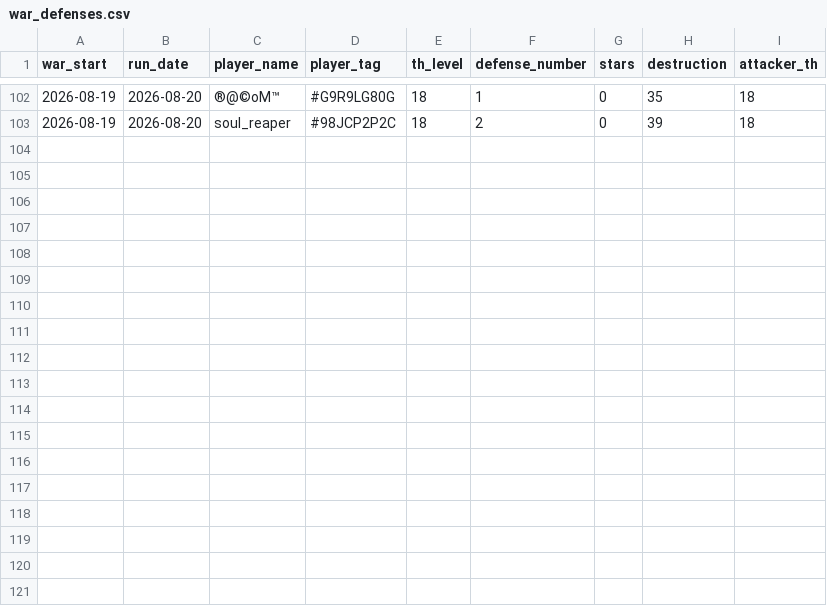
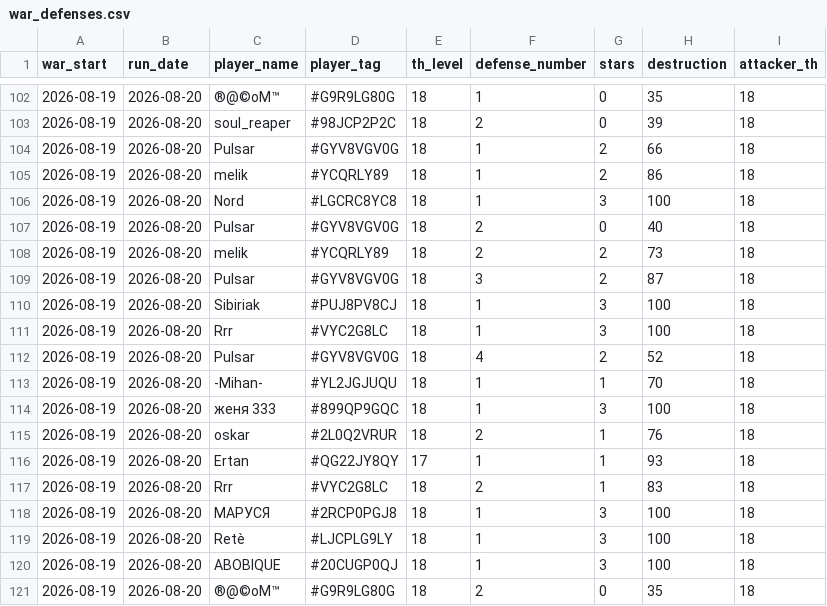
Before and after one commit to irisMoonwhisper/clash-of-clansh-scripts, a CSV file: war_defenses.csv, drawn as a sheet; only a part is shown, gaps mark what is left out; the diff names each change by its address in the sheet, - before the commit and + after, or states it on an @@ line.

```diff
--- a/war_defenses.csv
+++ b/war_defenses.csv
+row 104: 2026-08-19 | 2026-08-20 | Pulsar | #GYV8VGV0G | 18 | 1 | 2 | 66 | 18
+row 105: 2026-08-19 | 2026-08-20 | melik | #YCQRLY89 | 18 | 1 | 2 | 86 | 18
+row 106: 2026-08-19 | 2026-08-20 | Nord | #LGCRC8YC8 | 18 | 1 | 3 | 100 | 18
+row 107: 2026-08-19 | 2026-08-20 | Pulsar | #GYV8VGV0G | 18 | 2 | 0 | 40 | 18
+row 108: 2026-08-19 | 2026-08-20 | melik | #YCQRLY89 | 18 | 2 | 2 | 73 | 18
+row 109: 2026-08-19 | 2026-08-20 | Pulsar | #GYV8VGV0G | 18 | 3 | 2 | 87 | 18
+row 110: 2026-08-19 | 2026-08-20 | Sibiriak | #PUJ8PV8CJ | 18 | 1 | 3 | 100 | 18
+row 111: 2026-08-19 | 2026-08-20 | Rrr | #VYC2G8LC | 18 | 1 | 3 | 100 | 18
+row 112: 2026-08-19 | 2026-08-20 | Pulsar | #GYV8VGV0G | 18 | 4 | 2 | 52 | 18
+row 113: 2026-08-19 | 2026-08-20 | -Mihan- | #YL2JGJUQU | 18 | 1 | 1 | 70 | 18
+row 114: 2026-08-19 | 2026-08-20 | женя 333 | #899QP9GQC | 18 | 1 | 3 | 100 | 18
+row 115: 2026-08-19 | 2026-08-20 | oskar | #2L0Q2VRUR | 18 | 2 | 1 | 76 | 18
+row 116: 2026-08-19 | 2026-08-20 | Ertan | #QG22JY8QY | 17 | 1 | 1 | 93 | 18
+row 117: 2026-08-19 | 2026-08-20 | Rrr | #VYC2G8LC | 18 | 2 | 1 | 83 | 18
+row 118: 2026-08-19 | 2026-08-20 | МАРУСЯ | #2RCP0PGJ8 | 18 | 1 | 3 | 100 | 18
+row 119: 2026-08-19 | 2026-08-20 | Retè | #LJCPLG9LY | 18 | 1 | 3 | 100 | 18
+row 120: 2026-08-19 | 2026-08-20 | ABOBIQUE | #20CUGP0QJ | 18 | 1 | 3 | 100 | 18
+row 121: 2026-08-19 | 2026-08-20 | ®@©oM™ | #G9R9LG80G | 18 | 2 | 0 | 35 | 18
```
Also changed, not shown: war_attacks.csv.
